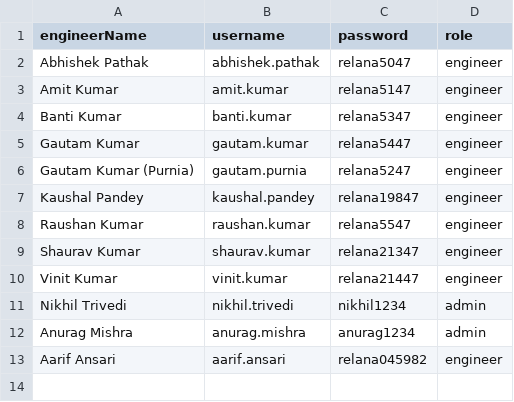
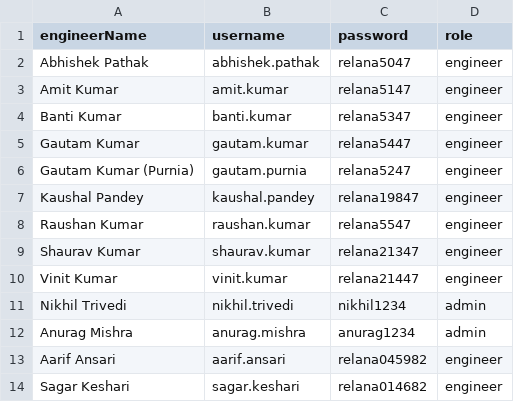
Before and after one commit to nikhil-9971/relcon-nodejs-app-frontand-and-backend, a CSV file: backend/users/users detail.csv, drawn as a sheet.

Commit message:
New User added

```diff
--- a/backend/users/users detail.csv
+++ b/backend/users/users detail.csv
@@ -13 +13,2 @@ Anurag Mishra,anurag.mishra,anurag1234,admin
 Aarif Ansari,aarif.ansari,relana045982,engineer
+Sagar Keshari,sagar.keshari,relana014682,engineer
```
